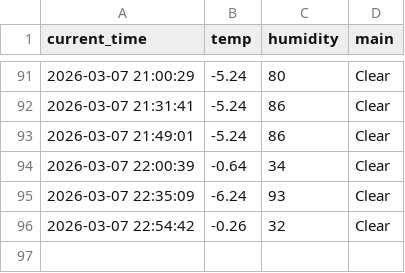
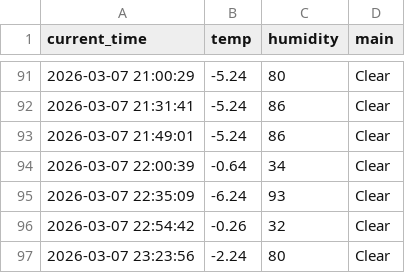
Before and after one commit to KSY173/weather_5m, a CSV file: weather.csv, drawn as a sheet; only a part is shown, gaps mark what is left out.

```diff
--- a/weather.csv
+++ b/weather.csv
@@ -96 +96,2 @@ current_time,temp,humidity,main
 2026-03-07 22:54:42,-0.26,32,Clear
+2026-03-07 23:23:56,-2.24,80,Clear
```
